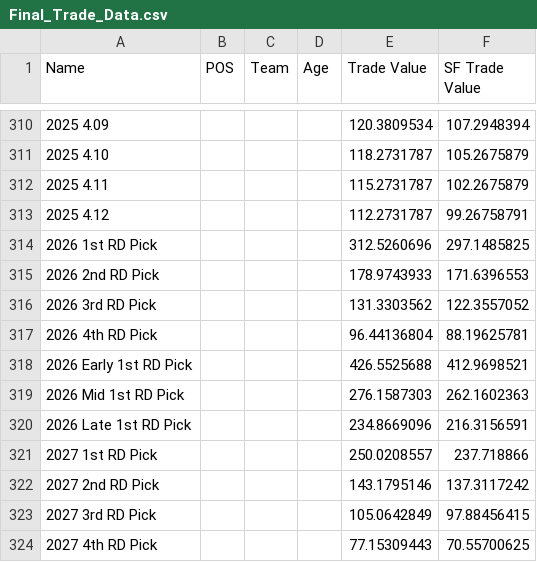
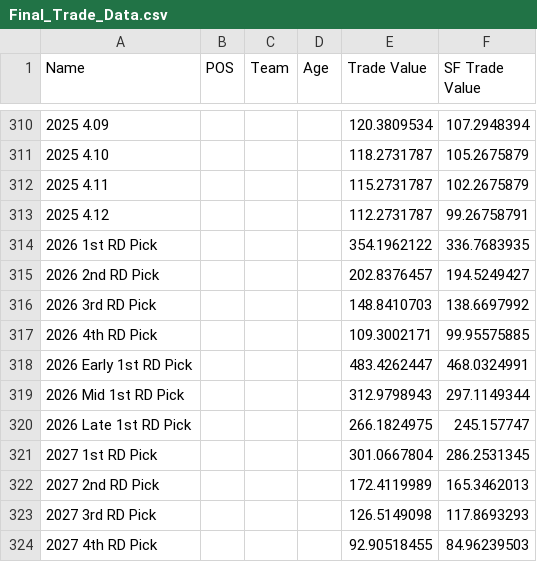
Before and after one commit to cwecht15/dynasty-trade-app, a CSV file: Final_Trade_Data.csv, drawn as a sheet; only a part is shown, gaps mark what is left out; the diff names each change by its address in the sheet, - before the commit and + after, or states it on an @@ line.

```diff
--- a/Final_Trade_Data.csv
+++ b/Final_Trade_Data.csv
-E314 (Trade Value): 312.5260696
+E314 (Trade Value): 354.1962122
-F314 (SF Trade Value): 297.1485825
+F314 (SF Trade Value): 336.7683935
-E315 (Trade Value): 178.9743933
+E315 (Trade Value): 202.8376457
-F315 (SF Trade Value): 171.6396553
+F315 (SF Trade Value): 194.5249427
-E316 (Trade Value): 131.3303562
+E316 (Trade Value): 148.8410703
-F316 (SF Trade Value): 122.3557052
+F316 (SF Trade Value): 138.6697992
-E317 (Trade Value): 96.44136804
+E317 (Trade Value): 109.3002171
-F317 (SF Trade Value): 88.19625781
+F317 (SF Trade Value): 99.95575885
-E318 (Trade Value): 426.5525688
+E318 (Trade Value): 483.4262447
-F318 (SF Trade Value): 412.9698521
+F318 (SF Trade Value): 468.0324991
-E319 (Trade Value): 276.1587303
+E319 (Trade Value): 312.9798943
-F319 (SF Trade Value): 262.1602363
+F319 (SF Trade Value): 297.1149344
-E320 (Trade Value): 234.8669096
+E320 (Trade Value): 266.1824975
-F320 (SF Trade Value): 216.3156591
+F320 (SF Trade Value): 245.157747
-E321 (Trade Value): 250.0208557
+E321 (Trade Value): 301.0667804
-F321 (SF Trade Value): 237.718866
+F321 (SF Trade Value): 286.2531345
-E322 (Trade Value): 143.1795146
+E322 (Trade Value): 172.4119989
-F322 (SF Trade Value): 137.3117242
+F322 (SF Trade Value): 165.3462013
-E323 (Trade Value): 105.0642849
+E323 (Trade Value): 126.5149098
-F323 (SF Trade Value): 97.88456415
+F323 (SF Trade Value): 117.8693293
-E324 (Trade Value): 77.15309443
+E324 (Trade Value): 92.90518455
-F324 (SF Trade Value): 70.55700625
+F324 (SF Trade Value): 84.96239503
```
Also changed, not shown: 1 other file.
